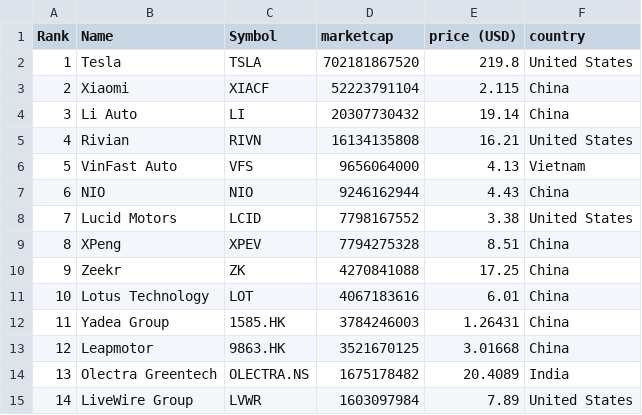
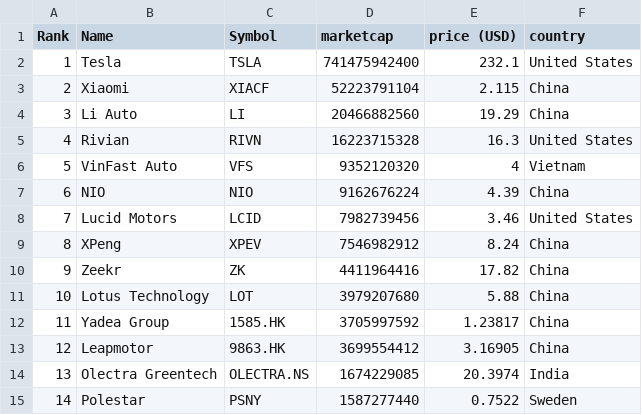
Before and after one commit to sosalemorvan/merida-june-6-2024_artfisica, a CSV file: companies-all.csv, drawn as a sheet; only a part is shown; the diff covers the shown part only.

```diff
--- a/companies-all.csv
+++ b/companies-all.csv
@@ -1,15 +1,15 @@
 "Rank","Name","Symbol","marketcap","price (USD)","country"
-"1","Tesla","TSLA","702181867520","219.8","United States"
+"1","Tesla","TSLA","741475942400","232.1","United States"
 "2","Xiaomi","XIACF","52223791104","2.115","China"
-"3","Li Auto","LI","20307730432","19.14","China"
-"4","Rivian","RIVN","16134135808","16.21","United States"
-"5","VinFast Auto","VFS","9656064000","4.13","Vietnam"
-"6","NIO","NIO","9246162944","4.43","China"
-"7","Lucid Motors","LCID","7798167552","3.38","United States"
-"8","XPeng","XPEV","7794275328","8.51","China"
-"9","Zeekr","ZK","4270841088","17.25","China"
-"10","Lotus Technology","LOT","4067183616","6.01","China"
-"11","Yadea Group","1585.HK","3784246003","1.26431","China"
-"12","Leapmotor","9863.HK","3521670125","3.01668","China"
-"13","Olectra Greentech","OLECTRA.NS","1675178482","20.4089","India"
-"14","LiveWire Group","LVWR","1603097984","7.89","United States"
+"3","Li Auto","LI","20466882560","19.29","China"
+"4","Rivian","RIVN","16223715328","16.3","United States"
+"5","VinFast Auto","VFS","9352120320","4","Vietnam"
+"6","NIO","NIO","9162676224","4.39","China"
+"7","Lucid Motors","LCID","7982739456","3.46","United States"
+"8","XPeng","XPEV","7546982912","8.24","China"
+"9","Zeekr","ZK","4411964416","17.82","China"
+"10","Lotus Technology","LOT","3979207680","5.88","China"
+"11","Yadea Group","1585.HK","3705997592","1.23817","China"
+"12","Leapmotor","9863.HK","3699554412","3.16905","China"
+"13","Olectra Greentech","OLECTRA.NS","1674229085","20.3974","India"
+"14","Polestar","PSNY","1587277440","0.7522","Sweden"
```
Also changed, not shown: 57 edited cells elsewhere in this file, companies-china.csv.
